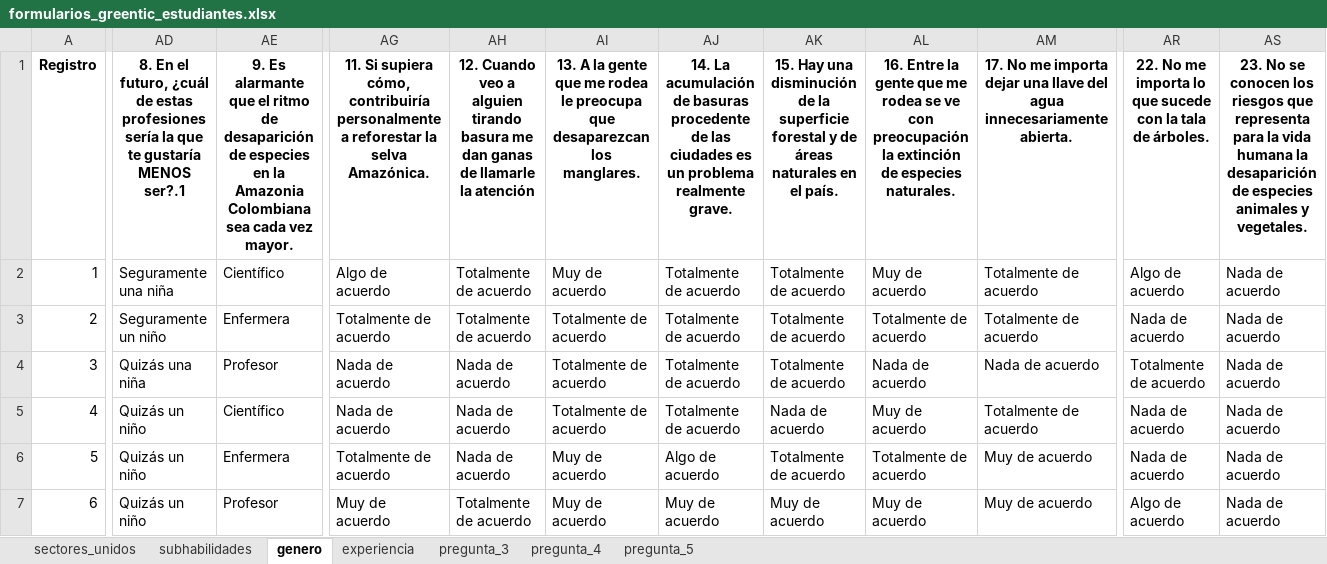
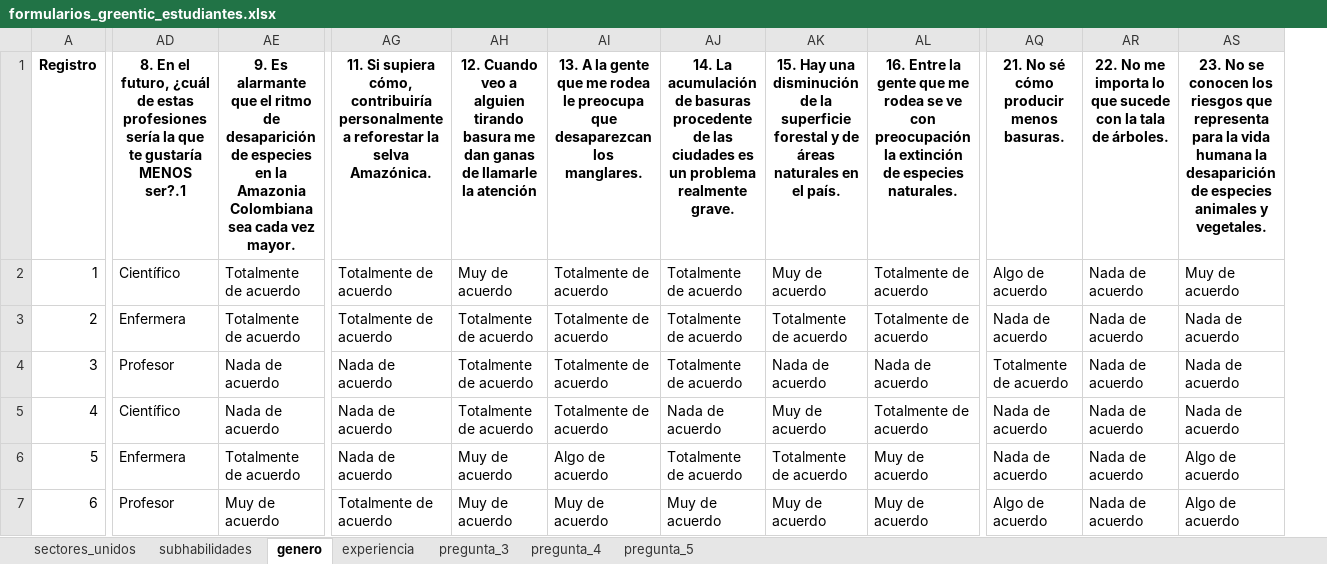
Before and after one commit to Grupo-Informatica-Educativa/CFK, an Excel workbook: data/limpios/formularios_greentic_estudiantes.xlsx, sheet genero, drawn as a sheet; only a part is shown, gaps mark what is left out; values as stored, in another font and other column widths than the file's, no borders; removed rows and columns are numbered as before the commit, all else as after; the diff covers the shown part only; the diff names each change by its address in the sheet, - before the commit and + after, or states it on an @@ line.

Commit message:
Update formularios_greentic_estudiantes.xlsx

```diff
--- a/data/limpios/formularios_greentic_estudiantes.xlsx (sheet genero)
+++ b/data/limpios/formularios_greentic_estudiantes.xlsx (sheet genero)
-column AD, rows 1-7: 8. En el futuro, ¿cuál de estas profesiones sería la que te gustaría MENOS ser?.1 | Seguramente una niña | Seguramente un niño | Quizás una niña | Quizás un niño | Quizás un niño | Quizás un niño
+column AE, rows 1-7: 9. Es alarmante que el ritmo de desaparición de especies en la Amazonia Colombiana sea cada vez mayor. | Totalmente de acuerdo | Totalmente de acuerdo | Nada de acuerdo | Nada de acuerdo | Totalmente de acuerdo | Muy de acuerdo
-column AM, rows 1-7: 17. No me importa dejar una llave del agua innecesariamente abierta. | Totalmente de acuerdo | Totalmente de acuerdo | Nada de acuerdo | Totalmente de acuerdo | Muy de acuerdo | Muy de acuerdo
+column AQ, rows 1-7: 21. No sé cómo producir menos basuras. | Algo de acuerdo | Nada de acuerdo | Totalmente de acuerdo | Nada de acuerdo | Nada de acuerdo | Algo de acuerdo
-AD1: 9. Es alarmante que el ritmo de desaparición de especies en la Amazonia Colombiana sea cada vez mayor.
+AD1: 8. En el futuro, ¿cuál de estas profesiones sería la que te gustaría MENOS ser?.1
-AG2: Algo de acuerdo
+AG2: Totalmente de acuerdo
-AH2: Totalmente de acuerdo
+AH2: Muy de acuerdo
-AI2: Muy de acuerdo
+AI2: Totalmente de acuerdo
-AK2: Totalmente de acuerdo
+AK2: Muy de acuerdo
-AL2: Muy de acuerdo
+AL2: Totalmente de acuerdo
-AR2: Algo de acuerdo
+AR2: Nada de acuerdo
-AS2: Nada de acuerdo
+AS2: Muy de acuerdo
-AH4:AH5: Nada de acuerdo
+AH4:AH5: Totalmente de acuerdo
-AK4: Totalmente de acuerdo
+AK4: Nada de acuerdo
-AR4: Totalmente de acuerdo
+AR4: Nada de acuerdo
-AJ5: Totalmente de acuerdo
+AJ5: Nada de acuerdo
-AK5: Nada de acuerdo
+AK5: Muy de acuerdo
-AL5: Muy de acuerdo
+AL5: Totalmente de acuerdo
-AG6: Totalmente de acuerdo
+AG6: Nada de acuerdo
-AH6: Nada de acuerdo
+AH6: Muy de acuerdo
-AI6: Muy de acuerdo
+AI6: Algo de acuerdo
-AJ6: Algo de acuerdo
+AJ6: Totalmente de acuerdo
-AL6: Totalmente de acuerdo
+AL6: Muy de acuerdo
-AS6:AS7: Nada de acuerdo
+AS6:AS7: Algo de acuerdo
-AG7: Muy de acuerdo
+AG7: Totalmente de acuerdo
-AH7: Totalmente de acuerdo
+AH7: Muy de acuerdo
-AR7: Algo de acuerdo
+AR7: Nada de acuerdo
```
Also changed, not shown: 105 edited cells elsewhere in this sheet.
